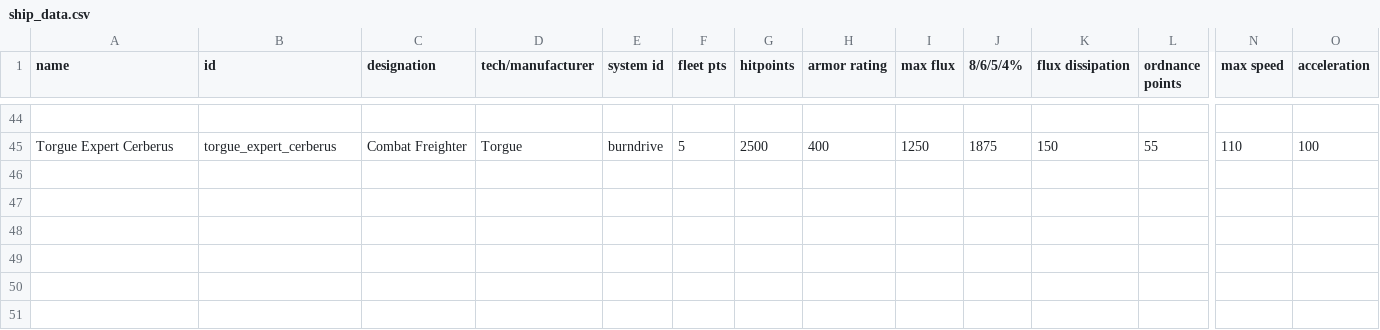
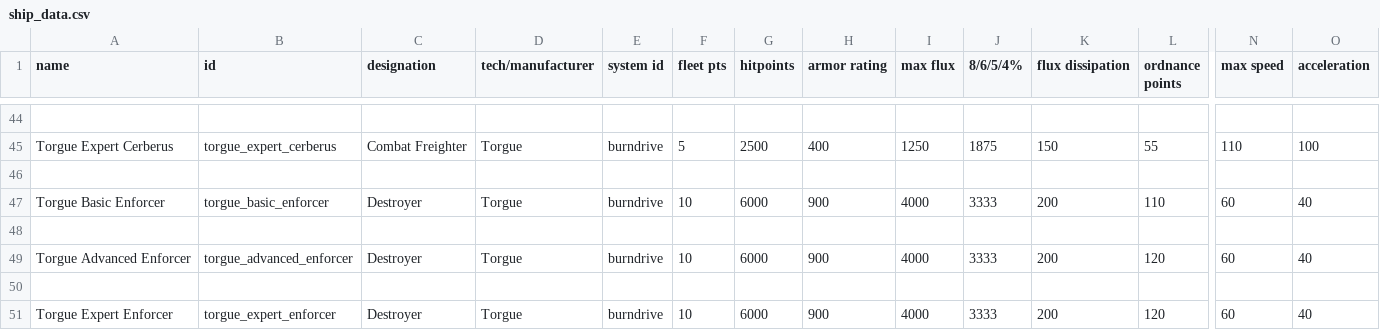
Before and after one commit to GeorgeMarinov/pantheonorbitalworks, a CSV file: assets/data/hulls/ship_data.csv, drawn as a sheet; only a part is shown, gaps mark what is left out; rows hold the shown columns only; the diff names each change by its address in the sheet, - before the commit and + after, or states it on an @@ line.

```diff
--- a/assets/data/hulls/ship_data.csv
+++ b/assets/data/hulls/ship_data.csv
+row 46: (empty)
+row 47: Torgue Basic Enforcer | torgue_basic_enforcer | Destroyer | Torgue | burndrive | 10 | 6000 | 900 | 4000 | 3333 | 200 | 110 | 60 | 40
+row 48: (empty)
+row 49: Torgue Advanced Enforcer | torgue_advanced_enforcer | Destroyer | Torgue | burndrive | 10 | 6000 | 900 | 4000 | 3333 | 200 | 120 | 60 | 40
+row 50: (empty)
+row 51: Torgue Expert Enforcer | torgue_expert_enforcer | Destroyer | Torgue | burndrive | 10 | 6000 | 900 | 4000 | 3333 | 200 | 120 | 60 | 40
```
Also changed, not shown: assets/data/campaign/rules.csv, assets/data/strings/descriptions.csv, 15 other files.
